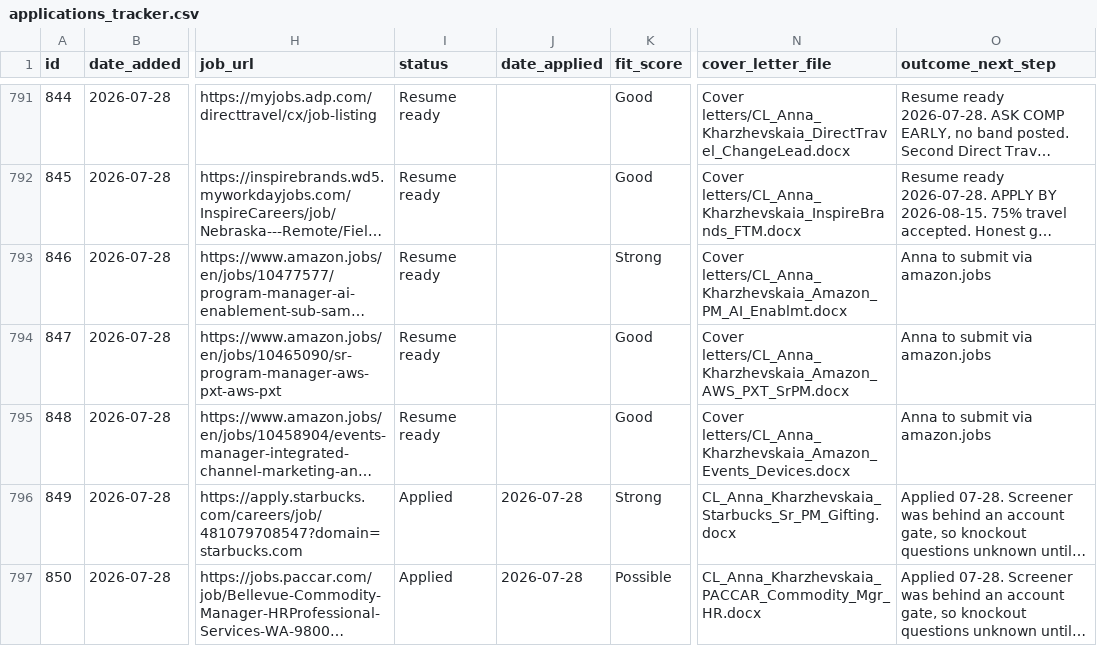
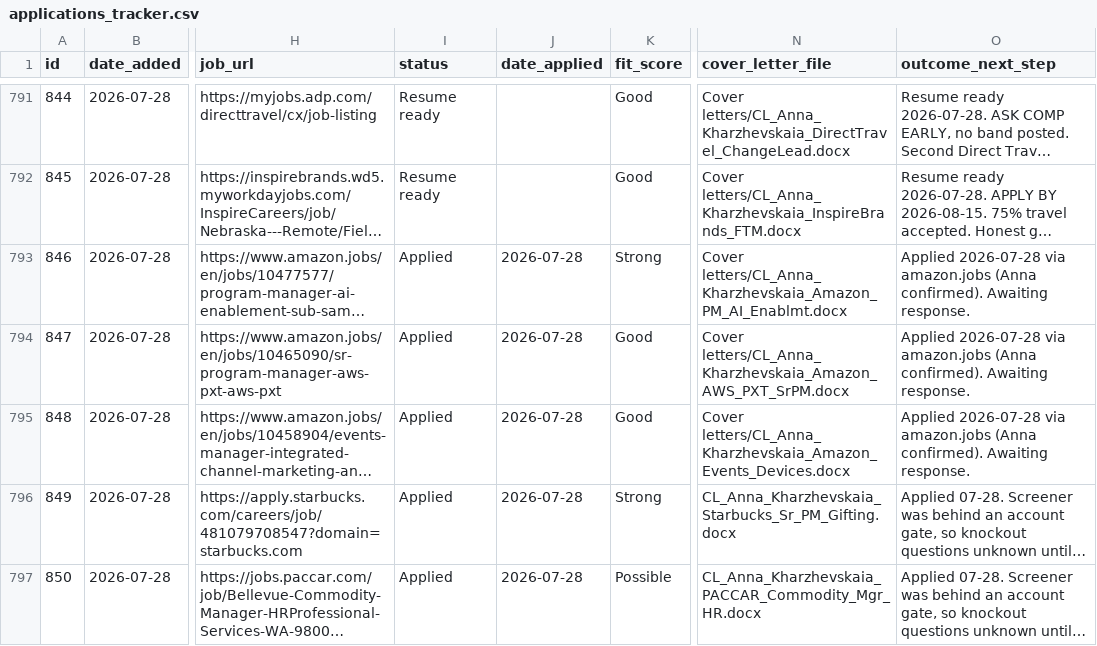
Before and after one commit to undrsky/t32tfoes3m, a CSV file: applications_tracker.csv, drawn as a sheet; only a part is shown, gaps mark what is left out; long unchanged cells end in …; the diff names each change by its address in the sheet, - before the commit and + after, or states it on an @@ line.

Commit message:
Rows 846-848 Applied 2026-07-28 (Amazon trio)

```diff
--- a/applications_tracker.csv
+++ b/applications_tracker.csv
-I793:I795 (status): Resume ready
+I793:I795 (status): Applied
-J793:J795 (date_applied): (empty)
+J793:J795 (date_applied): 2026-07-28
-O793:O795 (outcome_next_step): Anna to submit via amazon.jobs
+O793:O795 (outcome_next_step): Applied 2026-07-28 via amazon.jobs (Anna confirmed). Awaiting response.
```
